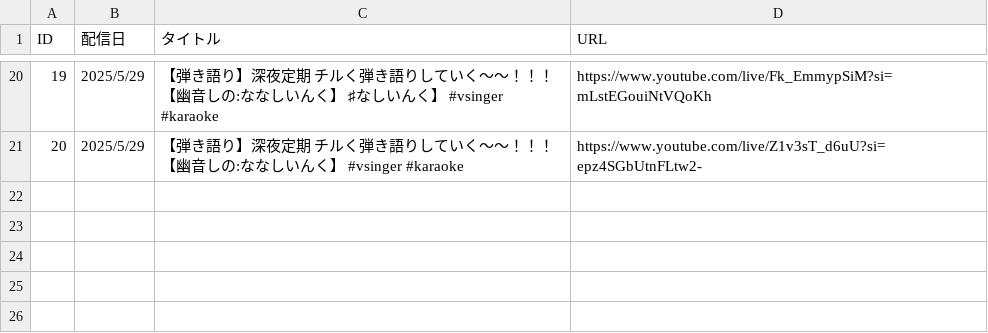
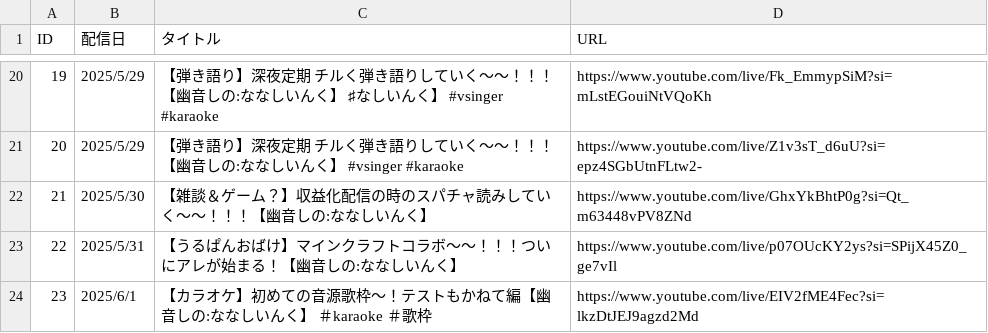
Before and after one commit to kajuen-kajuen/shinoutatime-streamlit, a TSV file: data/M_YT_LIVE.TSV, drawn as a sheet; only a part is shown, gaps mark what is left out.

```diff
--- a/data/M_YT_LIVE.TSV
+++ b/data/M_YT_LIVE.TSV
@@ -21 +21,4 @@ ID	配信日	タイトル	URL
 20	2025/5/29	【弾き語り】深夜定期　チルく弾き語りしていく～～！！！【幽音しの:ななしいんく】 #vsinger 　#karaoke	https://www.youtube.com/live/Z1v3sT_d6uU?si=epz4SGbUtnFLtw2-
+21	2025/5/30	【雑談＆ゲーム？】収益化配信の時のスパチャ読みしていく～～！！！【幽音しの:ななしいんく】	https://www.youtube.com/live/GhxYkBhtP0g?si=Qt_m63448vPV8ZNd
+22	2025/5/31	【うるぱんおばけ】マインクラフトコラボ～～！！！ついにアレが始まる！【幽音しの:ななしいんく】	https://www.youtube.com/live/p07OUcKY2ys?si=SPijX45Z0_ge7vIl
+23	2025/6/1	【カラオケ】初めての音源歌枠～！テストもかねて編【幽音しの:ななしいんく】　＃karaoke　 ＃歌枠	https://www.youtube.com/live/EIV2fME4Fec?si=lkzDtJEJ9agzd2Md
```
Also changed, not shown: data/M_YT_LIVE_TIMESTAMP.TSV.
